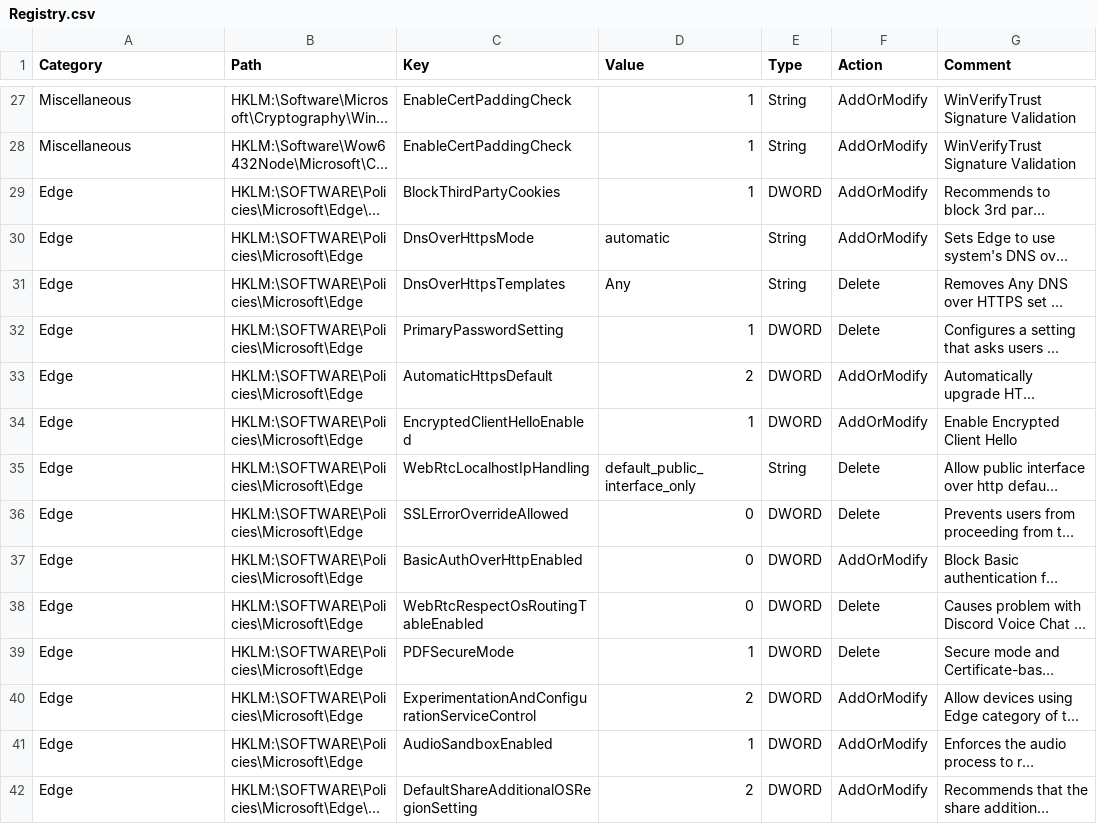
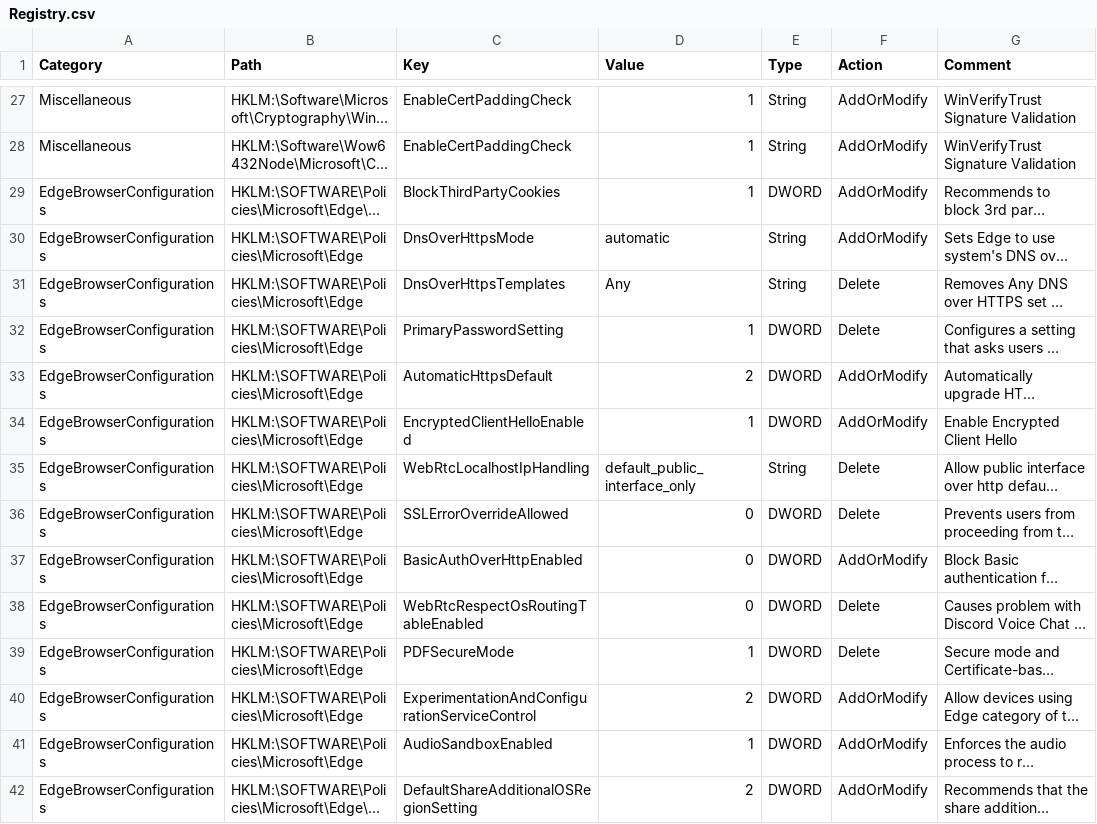
Before and after one commit to HotCakeX/Harden-Windows-Security, a CSV file: Harden-Windows-Security Module/Main files/Resources/Registry.csv, drawn as a sheet; only a part is shown, gaps mark what is left out; long unchanged cells end in …; the diff covers the shown part only; the diff names each change by its address in the sheet, - before the commit and + after, or states it on an @@ line.

```diff
--- a/Harden-Windows-Security Module/Main files/Resources/Registry.csv
+++ b/Harden-Windows-Security Module/Main files/Resources/Registry.csv
-A29:A42 (Category): Edge
+A29:A42 (Category): EdgeBrowserConfigurations
```
Also changed, not shown: 37 edited cells elsewhere in this file, Harden-Windows-Security Module/Main files/Resources/Registry resources.csv, 1 other file.
